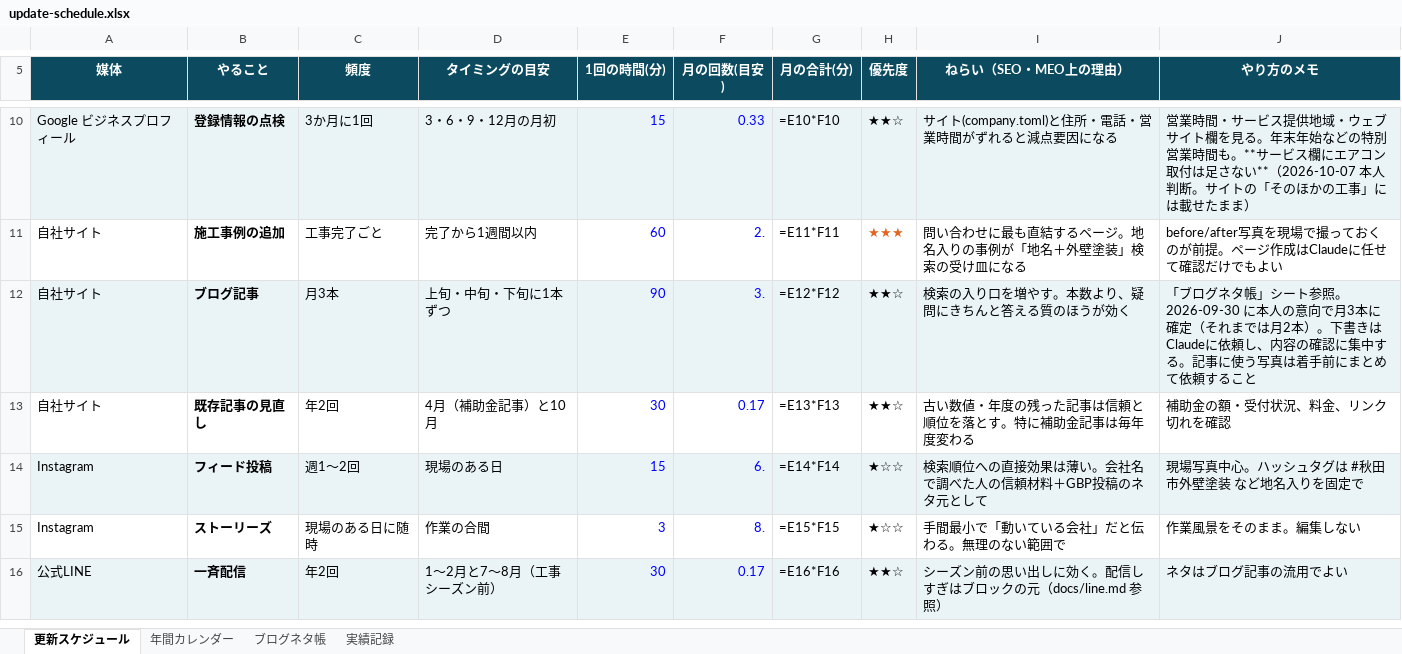
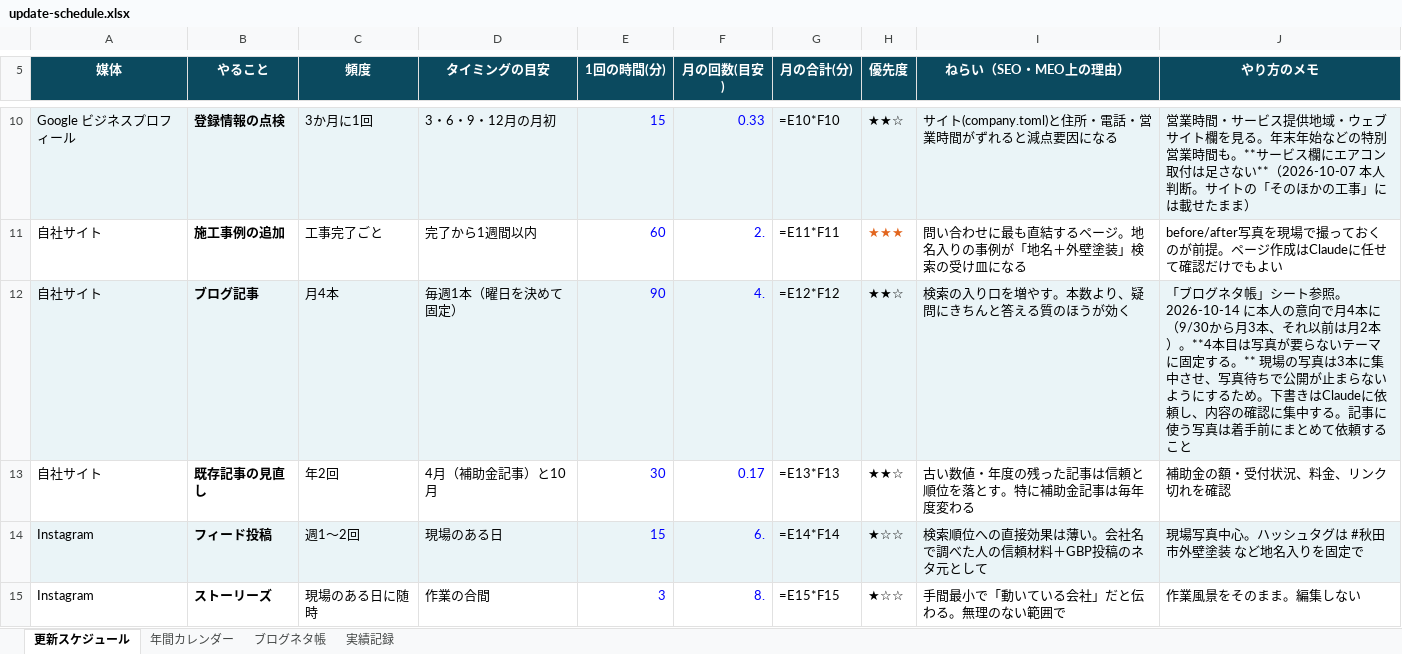
Before and after one commit to t1a2t2s3u/claude, an Excel workbook: docs/update-schedule.xlsx, sheet 更新スケジュール, drawn as a sheet; only a part is shown, gaps mark what is left out; the shorter side is filled out with more unchanged rows; values as stored, in another font and other column widths than the file's, no borders; formulas without a stored value are shown as written; the diff names each change by its address in the sheet, - before the commit and + after, or states it on an @@ line.

```diff
--- a/docs/update-schedule.xlsx (sheet 更新スケジュール)
+++ b/docs/update-schedule.xlsx (sheet 更新スケジュール)
-C12 (頻度): 月3本
+C12 (頻度): 月4本
-D12 (タイミングの目安): 上旬・中旬・下旬に1本ずつ
+D12 (タイミングの目安): 毎週1本（曜日を決めて固定）
-F12 (月の回数(目安)): 3.
+F12 (月の回数(目安)): 4.
-J12 (やり方のメモ): …ト参照。2026-09-30 に本人の意向で月3本に確定（それまでは月2本）。下書き…
+J12 (やり方のメモ): …ト参照。2026-10-14 に本人の意向で月4本に（9/30から月3本、それ以前は月2本）。**4本目は写真が要らないテーマに固定する。** 現場の写真は3本に集中させ、写真待ちで公開が止まらないようにするため。下書き…
```
Also changed, not shown: sheet ブログネタ帳, sheet 年間カレンダー, 2 other files.
